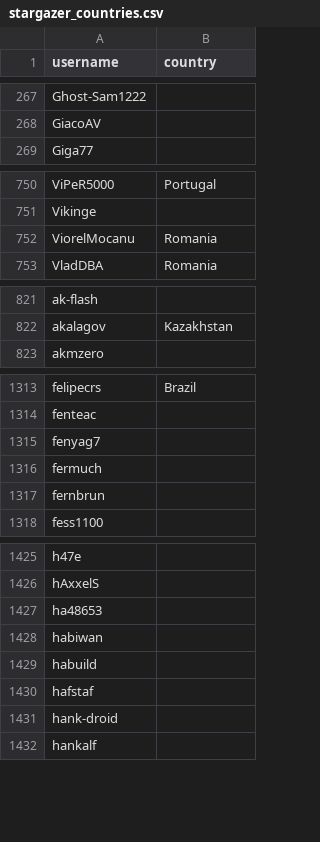
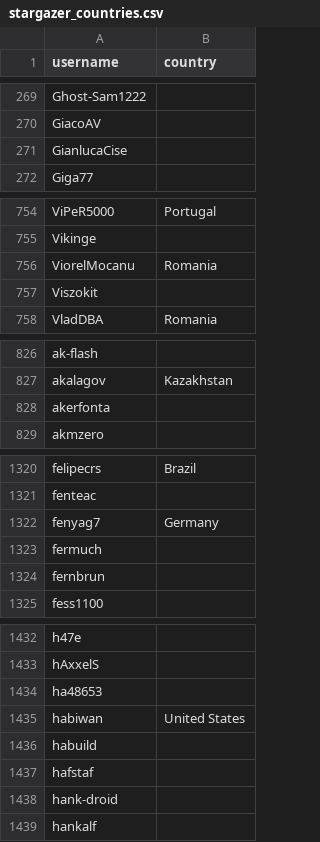
Before and after one commit to eburi/hassio-addons, a CSV file: .github/stargazer_countries.csv, drawn as a sheet; only a part is shown, gaps mark what is left out; the diff covers the shown part only.

```diff
--- a/.github/stargazer_countries.csv
+++ b/.github/stargazer_countries.csv
@@ -268,2 +270,3 @@ Ghost-Sam1222,
 GiacoAV,
+GianlucaCise,
 Giga77,
@@ -752,2 +756,3 @@ Vikinge,
 ViorelMocanu,Romania
+Viszokit,
 VladDBA,Romania
@@ -822,2 +827,3 @@ ak-flash,
 akalagov,Kazakhstan
+akerfonta,
 akmzero,
@@ -1314,3 +1321,3 @@ felipecrs,Brazil
 fenteac,
-fenyag7,
+fenyag7,Germany
 fermuch,
@@ -1427,3 +1434,3 @@ hAxxelS,
 ha48653,
-habiwan,
+habiwan,United States
 habuild,
```
Also changed, not shown: 7 added rows elsewhere in this file, 1 other file.
